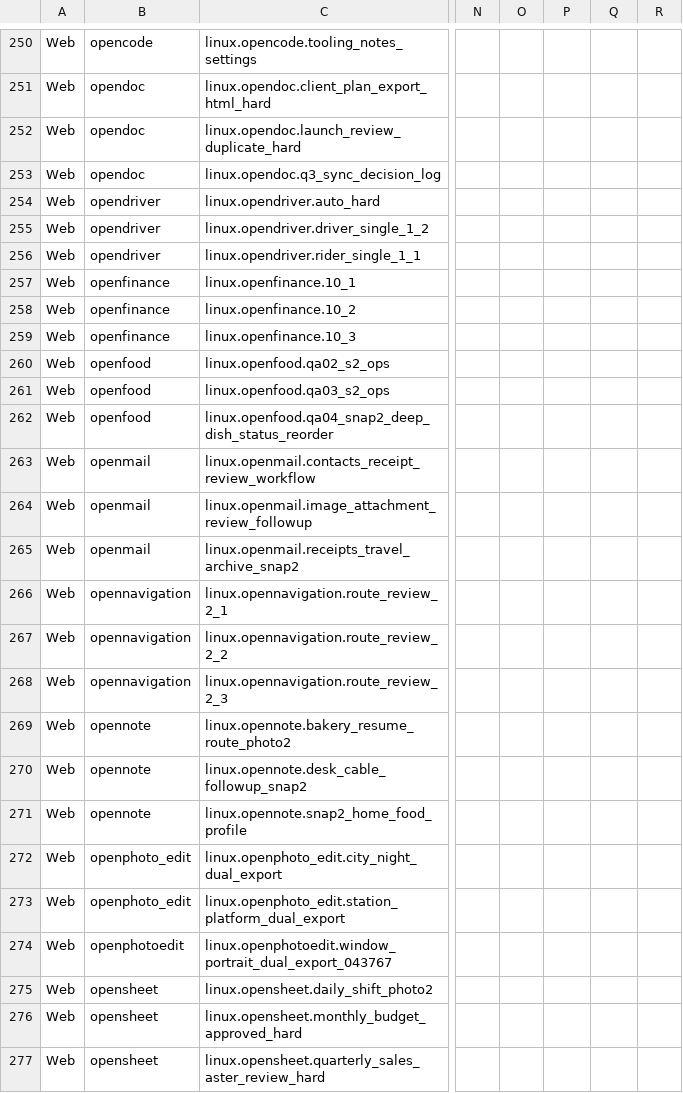
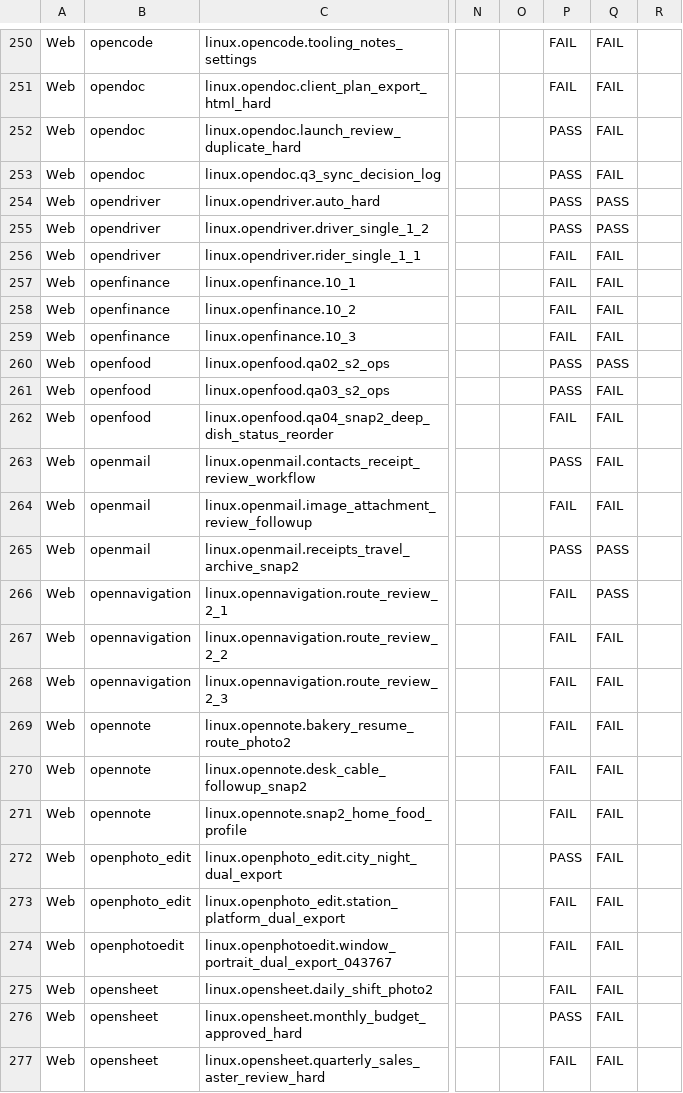
Before and after one commit to OS-Copilot/OS-Omni, a CSV file: task_results.csv, drawn as a sheet; only a part is shown, gaps mark what is left out; the diff covers the shown part only; the diff names each change by its address in the sheet, - before the commit and + after, or states it on an @@ line.

```diff
--- a/task_results.csv
+++ b/task_results.csv
-P250:P251: (empty)
+P250:P251: FAIL
-Q250:Q253: (empty)
+Q250:Q253: FAIL
-P252:P255: (empty)
+P252:P255: PASS
-Q254:Q255: (empty)
+Q254:Q255: PASS
-P256:P259: (empty)
+P256:P259: FAIL
-Q256:Q259: (empty)
+Q256:Q259: FAIL
-P260:P261: (empty)
+P260:P261: PASS
-Q260: (empty)
+Q260: PASS
-Q261:Q264: (empty)
+Q261:Q264: FAIL
-P262: (empty)
+P262: FAIL
-P263: (empty)
+P263: PASS
-P264: (empty)
+P264: FAIL
-P265: (empty)
+P265: PASS
-Q265:Q266: (empty)
+Q265:Q266: PASS
-P266:P271: (empty)
+P266:P271: FAIL
-Q267:Q277: (empty)
+Q267:Q277: FAIL
-P272: (empty)
+P272: PASS
-P273:P275: (empty)
+P273:P275: FAIL
-P276: (empty)
+P276: PASS
-P277: (empty)
+P277: FAIL
```
Also changed, not shown: 137 edited cells elsewhere in this file, platform_summary.csv.
